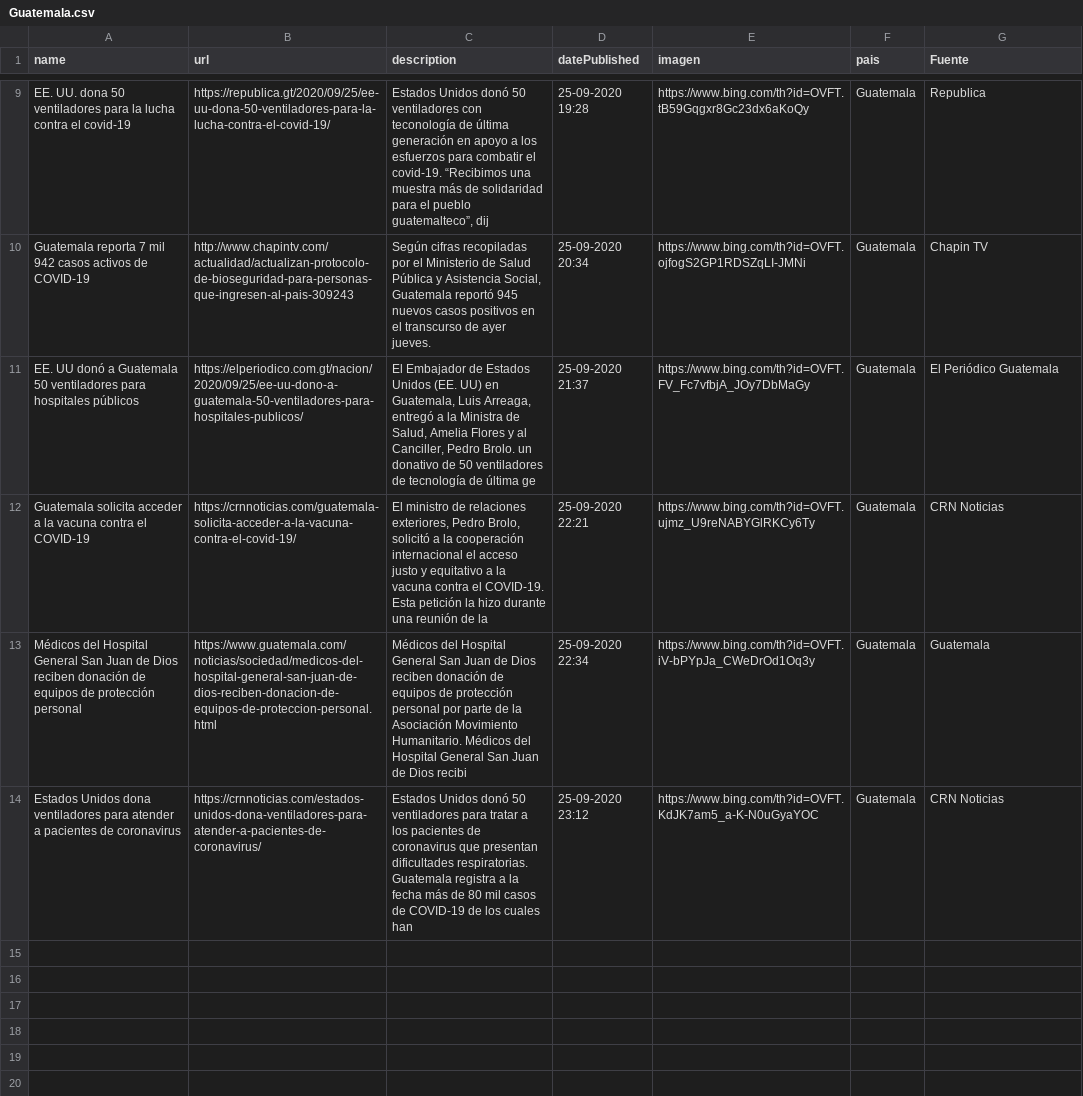
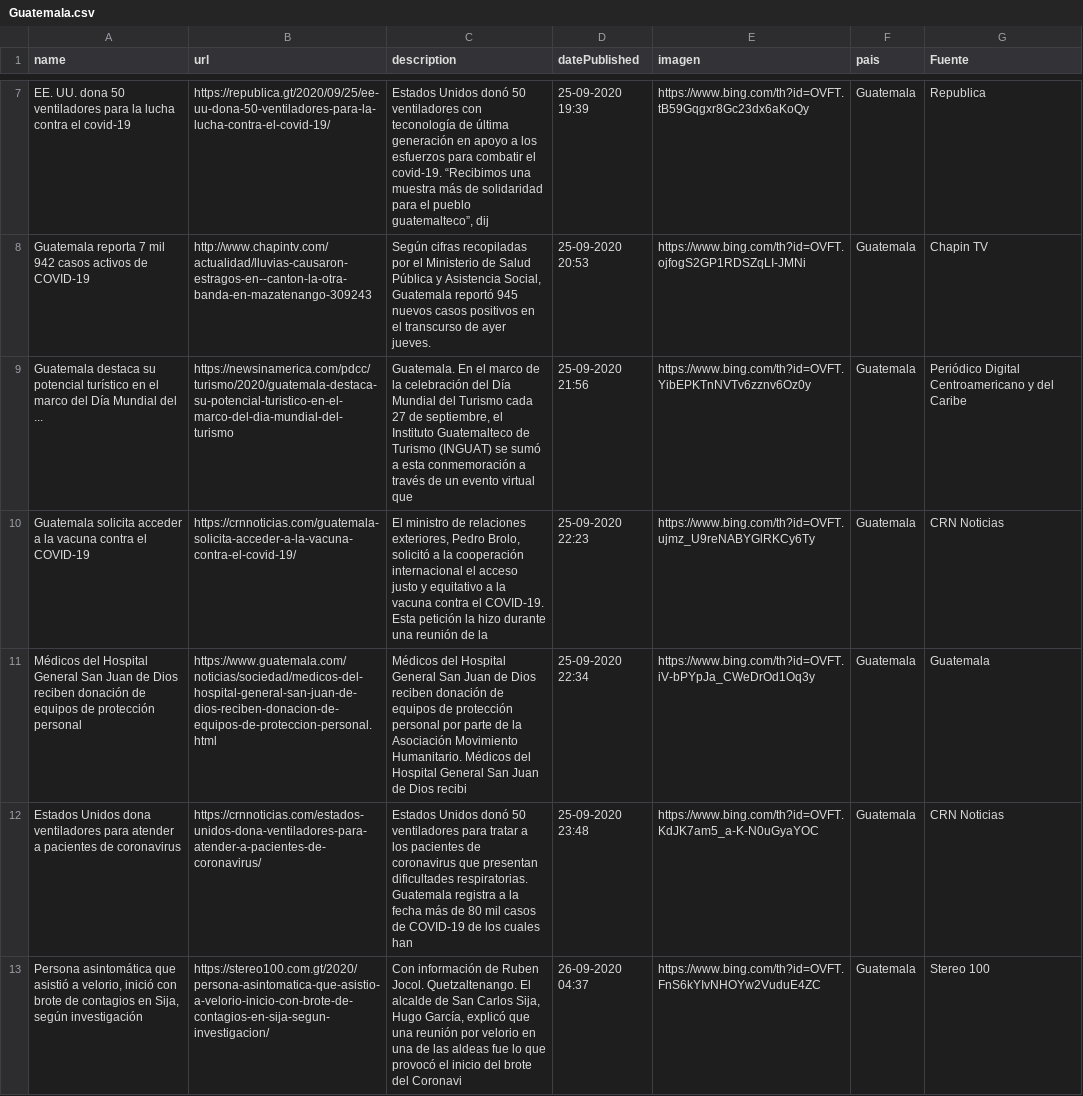
Before and after one commit to Sud-Austral/Datos_Guatemala, a CSV file: bing/news/Guatemala.csv, drawn as a sheet; only a part is shown, gaps mark what is left out; removed rows and columns are numbered as before the commit, all else as after; the diff covers the shown part only; the diff names each change by its address in the sheet, - before the commit and + after, or states it on an @@ line.

```diff
--- a/bing/news/Guatemala.csv
+++ b/bing/news/Guatemala.csv
-D7 (datePublished): 25-09-2020 19:28
+D7 (datePublished): 25-09-2020 19:39
-B8 (url): http://www.chapintv.com/actualidad/actualizan-protocolo-de-bioseguridad-para-personas-que-ingresen-al-pais-309243
+B8 (url): http://www.chapintv.com/actualidad/lluvias-causaron-estragos-en--canton-la-otra-banda-en-mazatenango-309243
-D8 (datePublished): 25-09-2020 20:34
+D8 (datePublished): 25-09-2020 20:53
-row 11: EE. UU donó a Guatemala 50 ventiladores para hospitales públicos | https://elperiodico.com.gt/nacion/2020/09/25/ee-uu-dono-a-guatemala-50-ventiladores-para-hospitales-publicos/ | El Embajador de Estados Unidos (EE. UU) en Guatemala, Luis Arreaga, entregó a la Ministra de Salud, Amelia Flores y al Canciller, Pedro Brolo. un donativo de 50 ventiladores de tecnología de última ge | 25-09-2020 21:37 | https://www.bing.com/th?id=OVFT.FV_Fc7vfbjA_JOy7DbMaGy | Guatemala | El Periódico Guatemala
+row 9: Guatemala destaca su potencial turístico en el marco del Día Mundial del ... | https://newsinamerica.com/pdcc/turismo/2020/guatemala-destaca-su-potencial-turistico-en-el-marco-del-dia-mundial-del-turismo | Guatemala. En el marco de la celebración del Día Mundial del Turismo cada 27 de septiembre, el Instituto Guatemalteco de Turismo (INGUAT) se sumó a esta conmemoración a través de un evento virtual que | 25-09-2020 21:56 | https://www.bing.com/th?id=OVFT.YibEPKTnNVTv6zznv6Oz0y | Guatemala | Periódico Digital Centroamericano y del Caribe
-D10 (datePublished): 25-09-2020 22:21
+D10 (datePublished): 25-09-2020 22:23
-D12 (datePublished): 25-09-2020 23:12
+D12 (datePublished): 25-09-2020 23:48
+row 13: Persona asintomática que asistió a velorio, inició con brote de contagios en Sija, según investigación | https://stereo100.com.gt/2020/persona-asintomatica-que-asistio-a-velorio-inicio-con-brote-de-contagios-en-sija-segun-investigacion/ | Con información de Ruben Jocol. Quetzaltenango. El alcalde de San Carlos Sija, Hugo García, explicó que una reunión por velorio en una de las aldeas fue lo que provocó el inicio del brote del Coronavi | 26-09-2020 04:37 | https://www.bing.com/th?id=OVFT.FnS6kYIvNHOYw2VuduE4ZC | Guatemala | Stereo 100
```
Also changed, not shown: 2 removed rows and 5 edited cells elsewhere in this file, Twitter/Tweet.csv.
